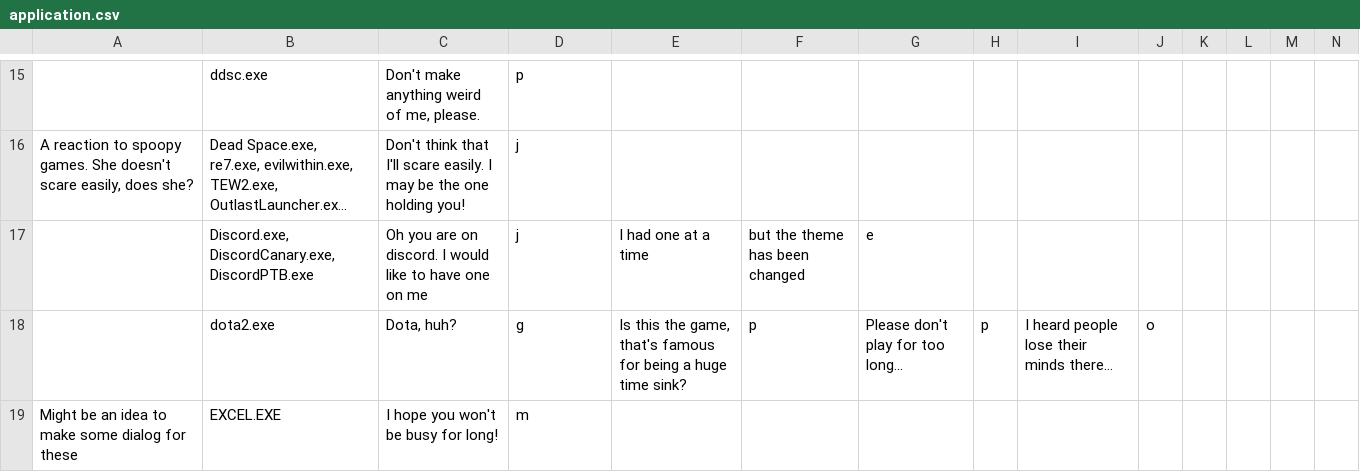
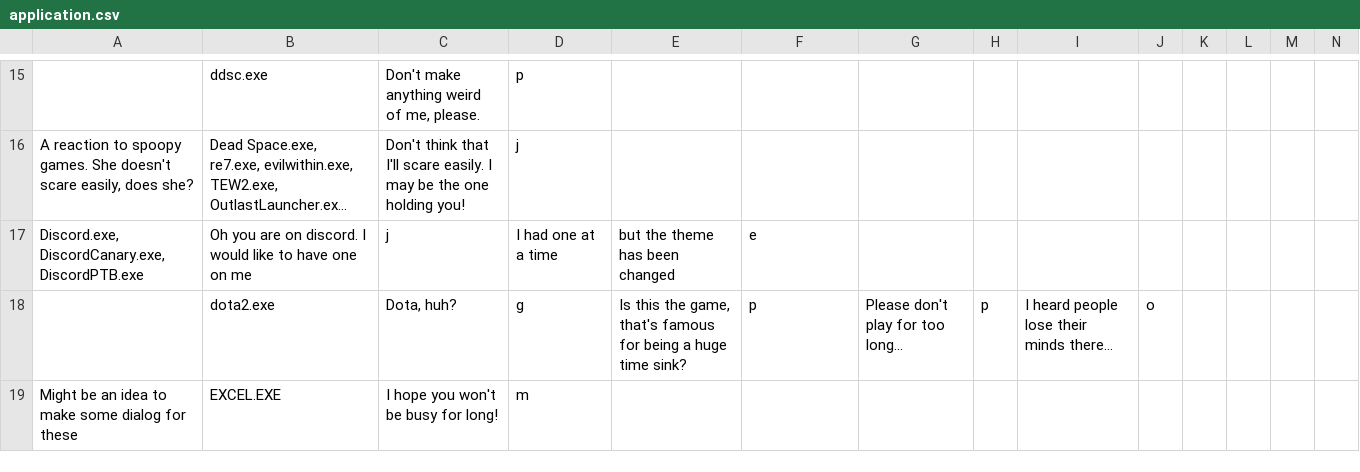
Before and after one commit to PiMaker/MonikAI, a CSV file: docs/application.csv, drawn as a sheet; only a part is shown, gaps mark what is left out; long unchanged cells end in …; removed rows and columns are numbered as before the commit, all else as after; rows hold the shown columns only; the diff names each change by its address in the sheet, - before the commit and + after, or states it on an @@ line.

Commit message:
Update application.csv

```diff
--- a/docs/application.csv
+++ b/docs/application.csv
-row 17:  | Discord.exe, DiscordCanary.exe, DiscordPTB.exe | Oh you are on discord. I would like to have one on me | j | I had one at a time | but the theme has been changed | e
+row 17: Discord.exe, DiscordCanary.exe, DiscordPTB.exe | Oh you are on discord. I would like to have one on me | j | I had one at a time | but the theme has been changed | e
```
